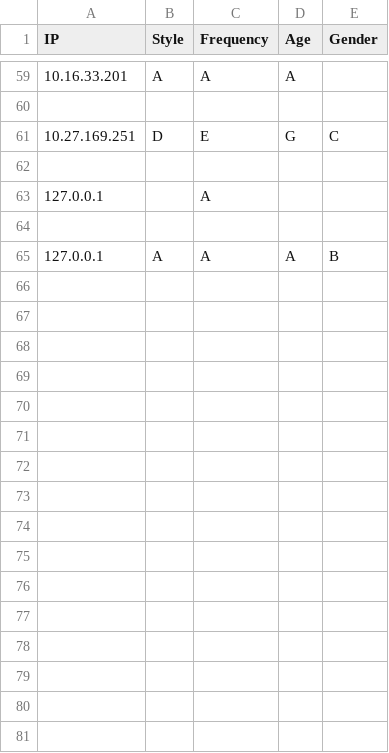
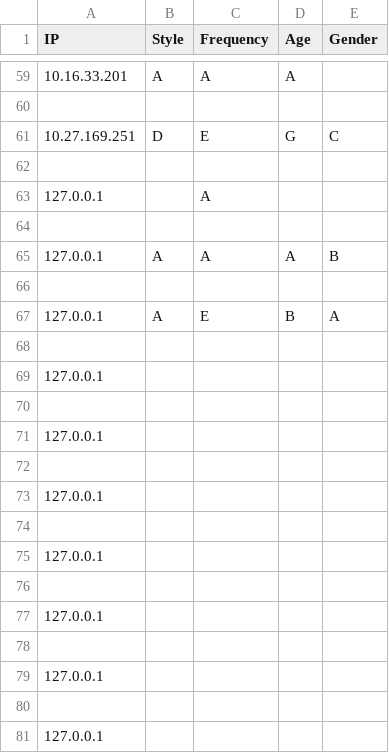
Before and after one commit to baiyanlali/MarioWeb, a CSV file: data/questionare.csv, drawn as a sheet; only a part is shown, gaps mark what is left out.

```diff
--- a/data/questionare.csv
+++ b/data/questionare.csv
@@ -65 +65,17 @@ IP,Style,Frequency,Age,Gender
 127.0.0.1,A,A,A,B,
+
+127.0.0.1,A,E,B,A,
+
+127.0.0.1,,,,,
+
+127.0.0.1,,,,,
+
+127.0.0.1,,,,,
+
+127.0.0.1,,,,,
+
+127.0.0.1,,,,,
+
+127.0.0.1,,,,,
+
+127.0.0.1,,,,,
```
Also changed, not shown: 21 other files.
